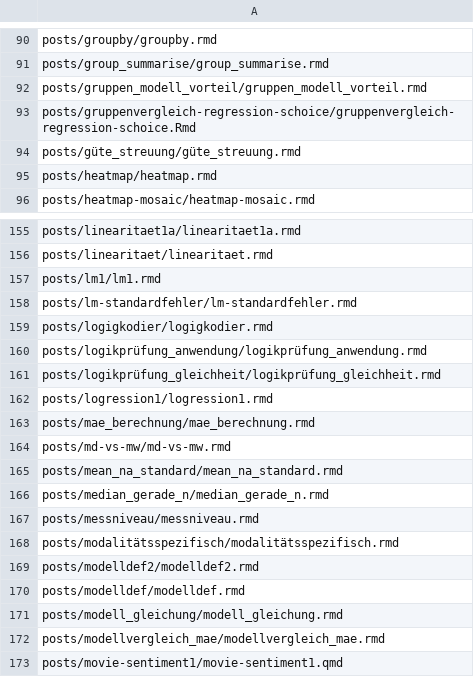
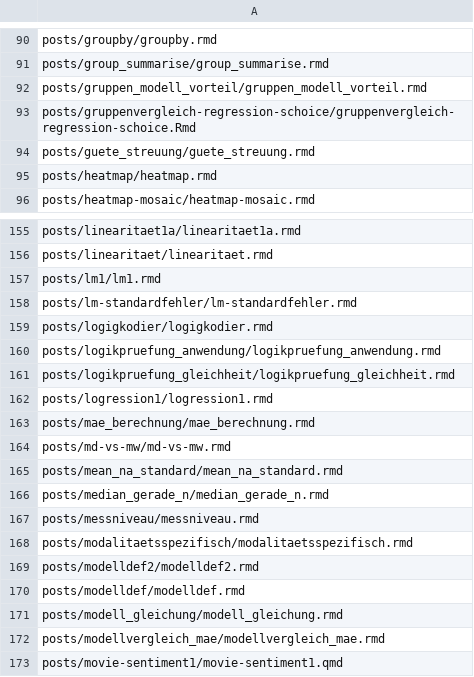
Before and after one commit to sebastiansauer/aufgabensammlung, a CSV file: liste_schoice_aufgaben.csv, drawn as a sheet; only a part is shown, gaps mark what is left out.

```diff
--- a/liste_schoice_aufgaben.csv
+++ b/liste_schoice_aufgaben.csv
@@ -93,3 +93,3 @@ posts/gruppen_modell_vorteil/gruppen_modell_vorteil.rmd
 posts/gruppenvergleich-regression-schoice/gruppenvergleich-regression-schoice.Rmd
-posts/güte_streuung/güte_streuung.rmd
+posts/guete_streuung/guete_streuung.rmd
 posts/heatmap/heatmap.rmd
@@ -159,4 +159,4 @@ posts/lm-standardfehler/lm-standardfehler.rmd
 posts/logigkodier/logigkodier.rmd
-posts/logikprüfung_anwendung/logikprüfung_anwendung.rmd
-posts/logikprüfung_gleichheit/logikprüfung_gleichheit.rmd
+posts/logikpruefung_anwendung/logikpruefung_anwendung.rmd
+posts/logikpruefung_gleichheit/logikpruefung_gleichheit.rmd
 posts/logression1/logression1.rmd
@@ -167,3 +167,3 @@ posts/median_gerade_n/median_gerade_n.rmd
 posts/messniveau/messniveau.rmd
-posts/modalitätsspezifisch/modalitätsspezifisch.rmd
+posts/modalitaetsspezifisch/modalitaetsspezifisch.rmd
 posts/modelldef2/modelldef2.rmd
```
Also changed, not shown: import_rexams-entwicklung.tsv, pruefung_schoice.tsv, 8 other files.
